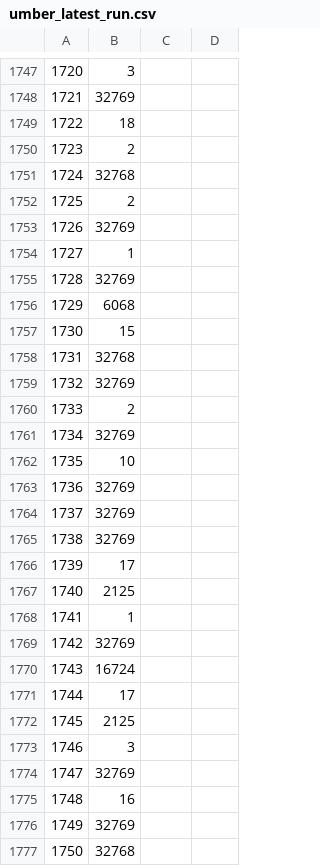
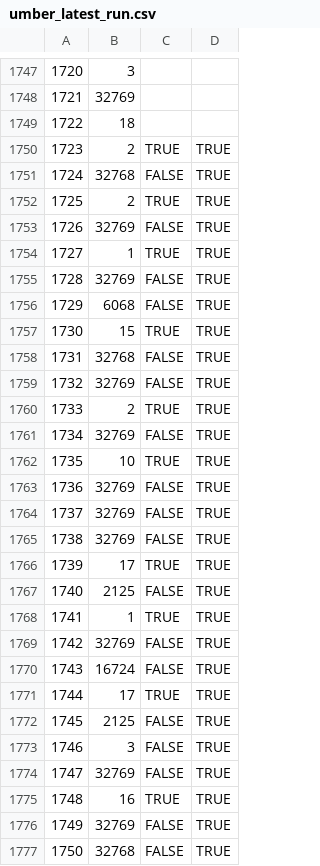
Before and after one commit to cyrusae/vm-challenge-r, a CSV file: logs/umber_latest_run.csv, drawn as a sheet; only a part is shown, gaps mark what is left out; the diff covers the shown part only; the diff names each change by its address in the sheet, - before the commit and + after, or states it on an @@ line.

Commit message:
Update umber_latest_run.csv

```diff
--- a/logs/umber_latest_run.csv
+++ b/logs/umber_latest_run.csv
-C1750: (empty)
+C1750: TRUE
-D1750:D1777: (empty)
+D1750:D1777: TRUE
-C1751: (empty)
+C1751: FALSE
-C1752: (empty)
+C1752: TRUE
-C1753: (empty)
+C1753: FALSE
-C1754: (empty)
+C1754: TRUE
-C1755:C1756: (empty)
+C1755:C1756: FALSE
-C1757: (empty)
+C1757: TRUE
-C1758:C1759: (empty)
+C1758:C1759: FALSE
-C1760: (empty)
+C1760: TRUE
-C1761: (empty)
+C1761: FALSE
-C1762: (empty)
+C1762: TRUE
-C1763:C1765: (empty)
+C1763:C1765: FALSE
-C1766: (empty)
+C1766: TRUE
-C1767: (empty)
+C1767: FALSE
-C1768: (empty)
+C1768: TRUE
-C1769:C1770: (empty)
+C1769:C1770: FALSE
-C1771: (empty)
+C1771: TRUE
-C1772:C1774: (empty)
+C1772:C1774: FALSE
-C1775: (empty)
+C1775: TRUE
-C1776:C1777: (empty)
+C1776:C1777: FALSE
```
Also changed, not shown: 140 edited cells elsewhere in this file.
